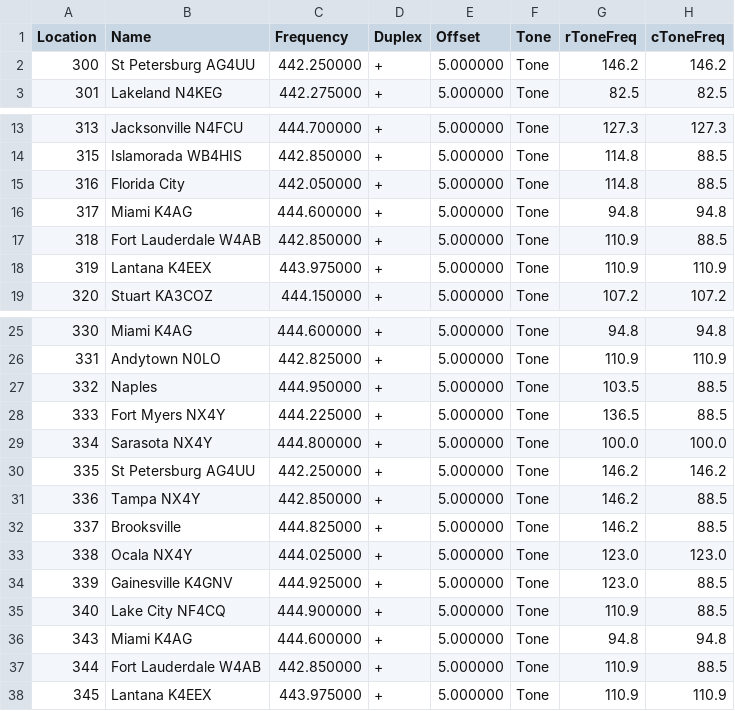
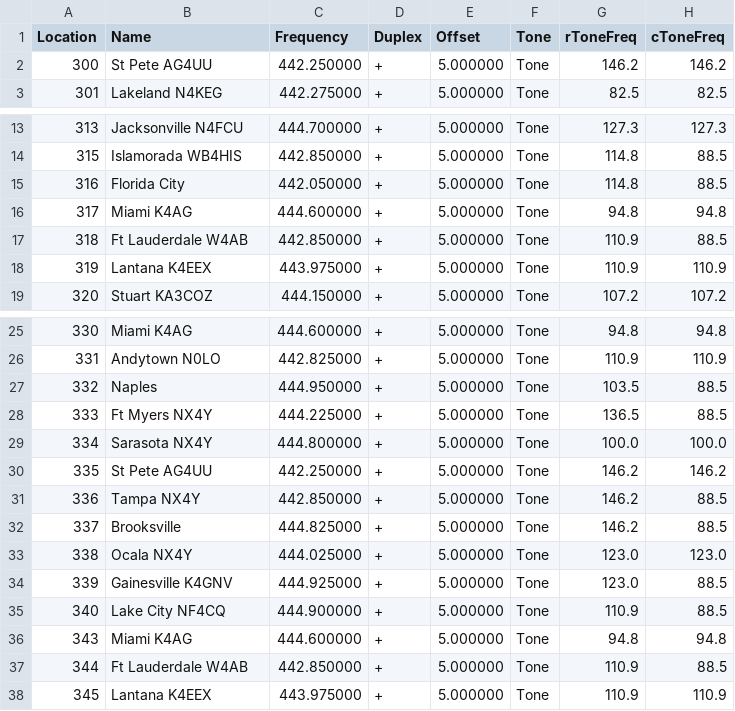
Before and after one commit to rsnbrgr/SARnet, a CSV file: parc_sarnet.csv, drawn as a sheet; only a part is shown, gaps mark what is left out; the diff names each change by its address in the sheet, - before the commit and + after, or states it on an @@ line.

```diff
--- a/parc_sarnet.csv
+++ b/parc_sarnet.csv
-B2 (Name): St Petersburg AG4UU
+B2 (Name): St Pete AG4UU
-B17 (Name): Fort Lauderdale W4AB
+B17 (Name): Ft Lauderdale W4AB
-B28 (Name): Fort Myers NX4Y
+B28 (Name): Ft Myers NX4Y
-B30 (Name): St Petersburg AG4UU
+B30 (Name): St Pete AG4UU
-B37 (Name): Fort Lauderdale W4AB
+B37 (Name): Ft Lauderdale W4AB
```
Also changed, not shown: 1 other file.
